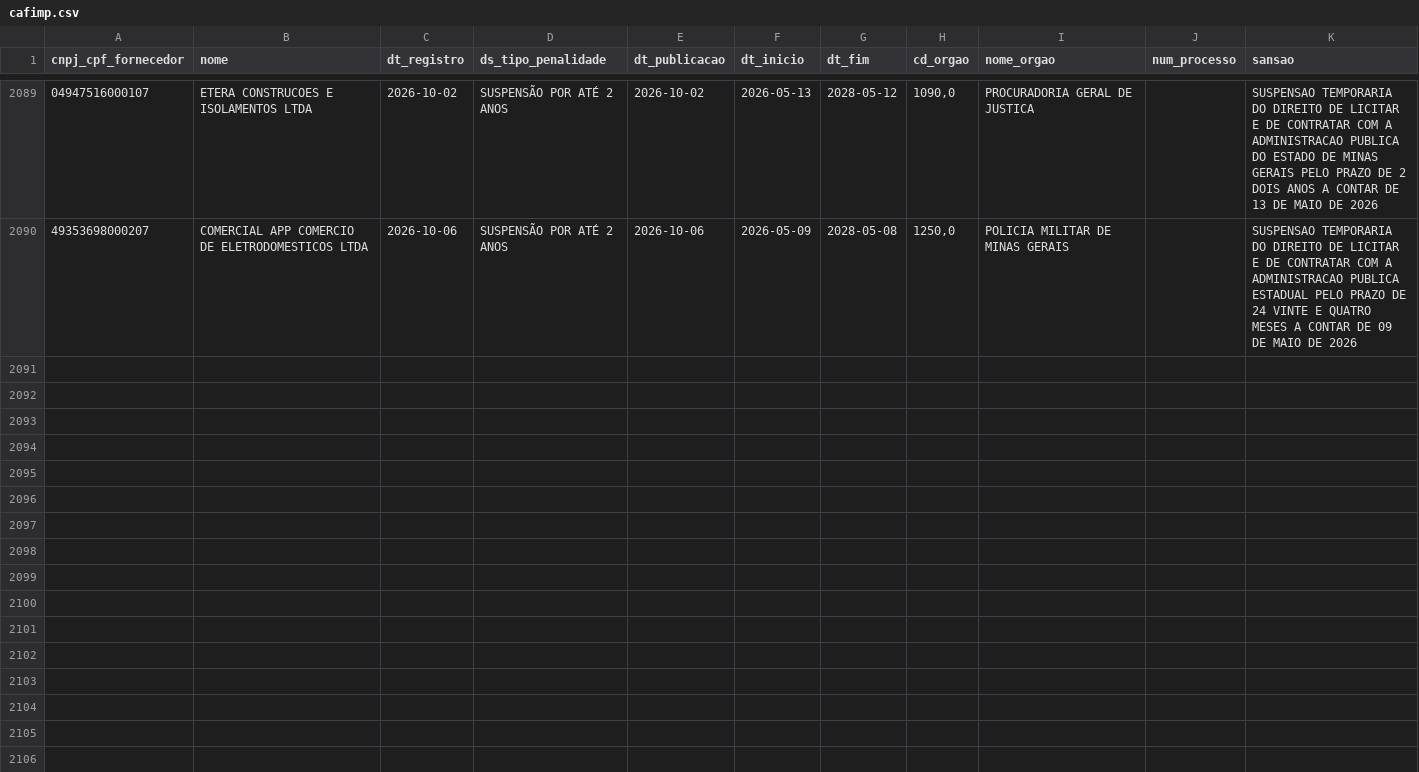
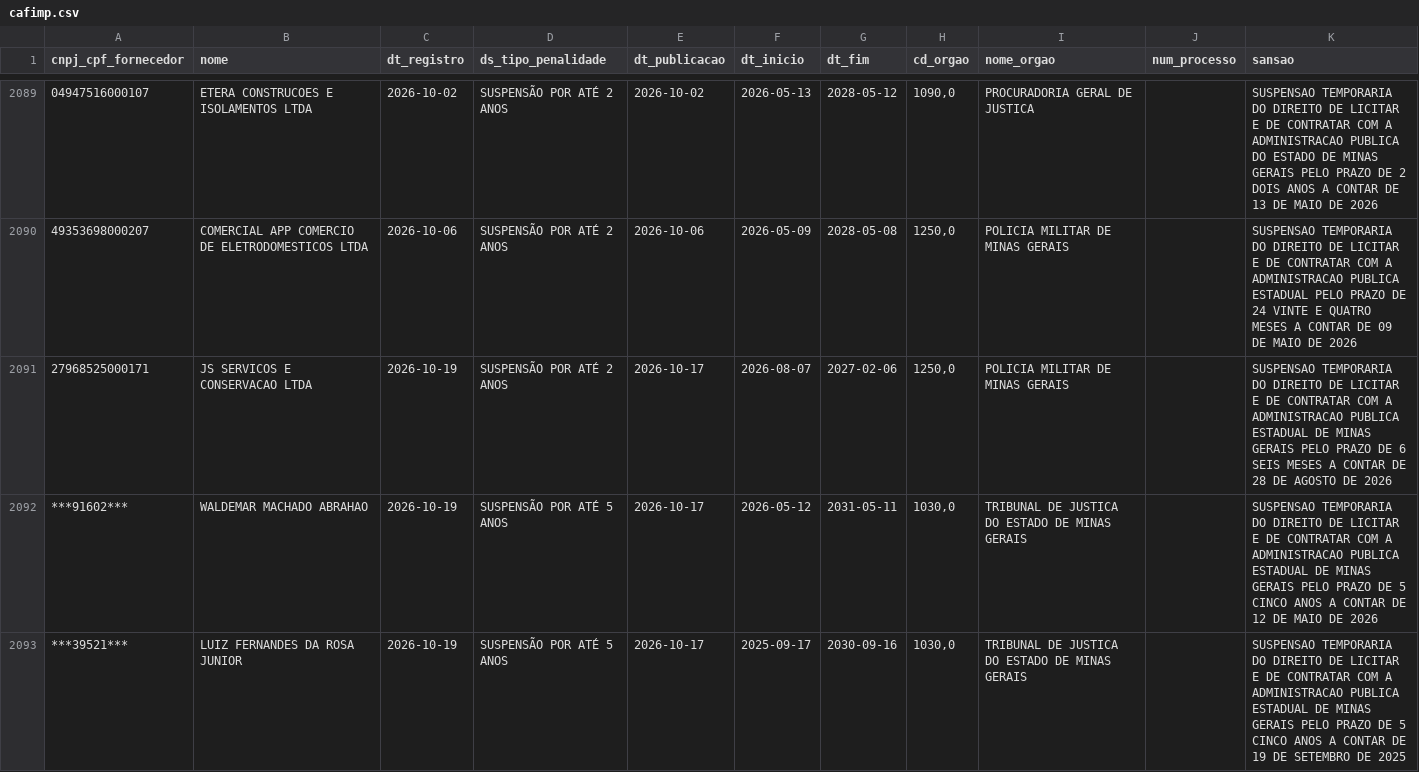
Before and after one commit to transparencia-mg/portal_cafimp, a CSV file: dataset/data/cafimp.csv, drawn as a sheet; only a part is shown, gaps mark what is left out.

```diff
--- a/dataset/data/cafimp.csv
+++ b/dataset/data/cafimp.csv
@@ -2090 +2090,4 @@
 49353698000207;COMERCIAL APP COMERCIO DE ELETRODOMESTICOS LTDA;2026-10-06;SUSPENSÃO POR ATÉ 2 ANOS;2026-10-06;2026-05-09;2028-05-08;1250,0;POLICIA MILITAR DE MINAS GERAIS;;SUSPENSAO TEMPORARIA DO DIREITO DE LICITAR E DE CONTRATAR COM A ADMINISTRACAO PUBLICA ESTADUAL PELO PRAZO DE 24 VINTE E QUATRO MESES A CONTAR DE 09 DE MAIO DE 2026
+27968525000171;JS SERVICOS E CONSERVACAO LTDA;2026-10-19;SUSPENSÃO POR ATÉ 2 ANOS;2026-10-17;2026-08-07;2027-02-06;1250,0;POLICIA MILITAR DE MINAS GERAIS;;SUSPENSAO TEMPORARIA DO DIREITO DE LICITAR E DE CONTRATAR COM A ADMINISTRACAO PUBLICA ESTADUAL DE MINAS GERAIS PELO PRAZO DE 6 SEIS MESES A CONTAR DE 28 DE AGOSTO DE 2026
+***91602***;WALDEMAR MACHADO ABRAHAO;2026-10-19;SUSPENSÃO POR ATÉ 5 ANOS;2026-10-17;2026-05-12;2031-05-11;1030,0;TRIBUNAL DE JUSTICA DO ESTADO DE MINAS GERAIS;;SUSPENSAO TEMPORARIA DO DIREITO DE LICITAR E DE CONTRATAR COM A ADMINISTRACAO PUBLICA ESTADUAL DE MINAS GERAIS PELO PRAZO DE 5 CINCO ANOS A CONTAR DE 12 DE MAIO DE 2026
+***39521***;LUIZ FERNANDES DA ROSA JUNIOR;2026-10-19;SUSPENSÃO POR ATÉ 5 ANOS;2026-10-17;2025-09-17;2030-09-16;1030,0;TRIBUNAL DE JUSTICA DO ESTADO DE MINAS GERAIS;;SUSPENSAO TEMPORARIA DO DIREITO DE LICITAR E DE CONTRATAR COM A ADMINISTRACAO PUBLICA ESTADUAL DE MINAS GERAIS PELO PRAZO DE 5 CINCO ANOS A CONTAR DE 19 DE SETEMBRO DE 2025
```
